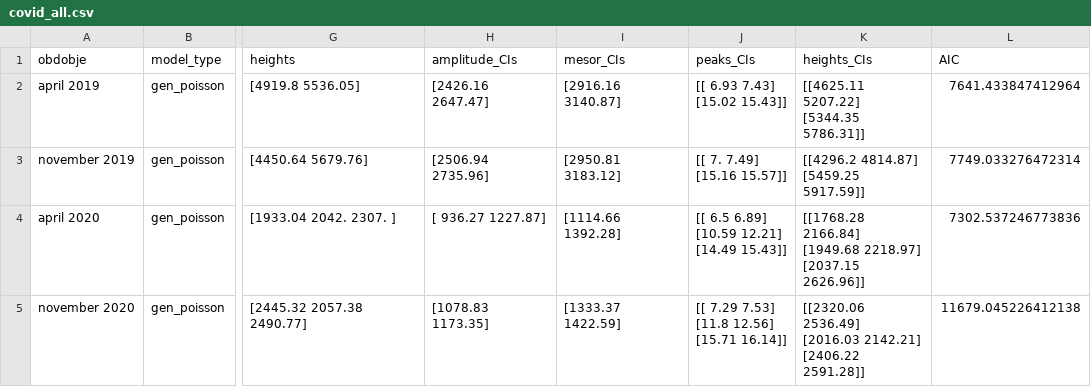
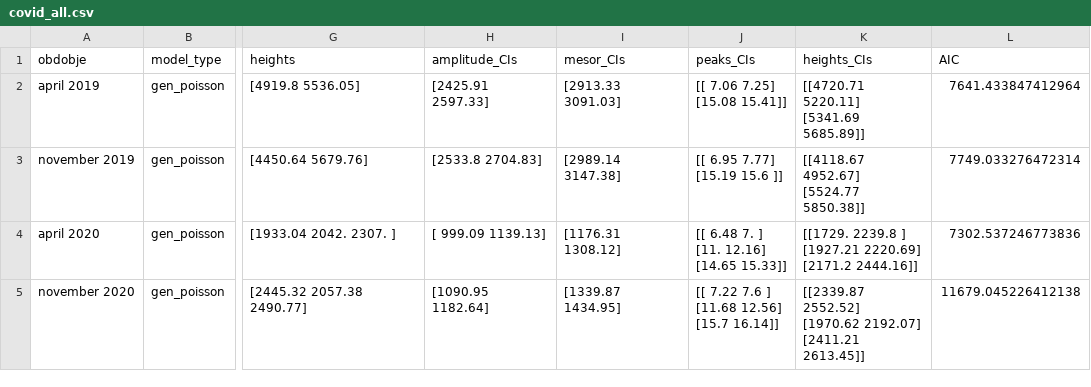
Before and after one commit to ninavelikajne/Ritmicnost-pojavnih-dogodkov, a CSV file: results/covid_all.csv, drawn as a sheet; only a part is shown, gaps mark what is left out; ↵ is a line break in a cell; the diff names each change by its address in the sheet, - before the commit and + after, or states it on an @@ line.

```diff
--- a/results/covid_all.csv
+++ b/results/covid_all.csv
-H2 (amplitude_CIs): [2426.16 2647.47]
+H2 (amplitude_CIs): [2425.91 2597.33]
-I2 (mesor_CIs): [2916.16 3140.87]
+I2 (mesor_CIs): [2913.33 3091.03]
-J2 (peaks_CIs): [[ 6.93 7.43] ↵ [15.02 15.43]]
+J2 (peaks_CIs): [[ 7.06 7.25] ↵ [15.08 15.41]]
-K2 (heights_CIs): [[4625.11 5207.22] ↵ [5344.35 5786.31]]
+K2 (heights_CIs): [[4720.71 5220.11] ↵ [5341.69 5685.89]]
-H3 (amplitude_CIs): [2506.94 2735.96]
+H3 (amplitude_CIs): [2533.8 2704.83]
-I3 (mesor_CIs): [2950.81 3183.12]
+I3 (mesor_CIs): [2989.14 3147.38]
-J3 (peaks_CIs): [[ 7. 7.49] ↵ [15.16 15.57]]
+J3 (peaks_CIs): [[ 6.95 7.77] ↵ [15.19 15.6 ]]
-K3 (heights_CIs): [[4296.2 4814.87] ↵ [5459.25 5917.59]]
+K3 (heights_CIs): [[4118.67 4952.67] ↵ [5524.77 5850.38]]
-H4 (amplitude_CIs): [ 936.27 1227.87]
+H4 (amplitude_CIs): [ 999.09 1139.13]
-I4 (mesor_CIs): [1114.66 1392.28]
+I4 (mesor_CIs): [1176.31 1308.12]
-J4 (peaks_CIs): [[ 6.5 6.89] ↵ [10.59 12.21] ↵ [14.49 15.43]]
+J4 (peaks_CIs): [[ 6.48 7. ] ↵ [11. 12.16] ↵ [14.65 15.33]]
-K4 (heights_CIs): [[1768.28 2166.84] ↵ [1949.68 2218.97] ↵ [2037.15 2626.96]]
+K4 (heights_CIs): [[1729. 2239.8 ] ↵ [1927.21 2220.69] ↵ [2171.2 2444.16]]
-H5 (amplitude_CIs): [1078.83 1173.35]
+H5 (amplitude_CIs): [1090.95 1182.64]
-I5 (mesor_CIs): [1333.37 1422.59]
+I5 (mesor_CIs): [1339.87 1434.95]
-J5 (peaks_CIs): [[ 7.29 7.53] ↵ [11.8 12.56] ↵ [15.71 16.14]]
+J5 (peaks_CIs): [[ 7.22 7.6 ] ↵ [11.68 12.56] ↵ [15.7 16.14]]
-K5 (heights_CIs): [[2320.06 2536.49] ↵ [2016.03 2142.21] ↵ [2406.22 2591.28]]
+K5 (heights_CIs): [[2339.87 2552.52] ↵ [1970.62 2192.07] ↵ [2411.21 2613.45]]
```
Also changed, not shown: results/covid_week.csv, results/dnevi.csv, 20 other files.
